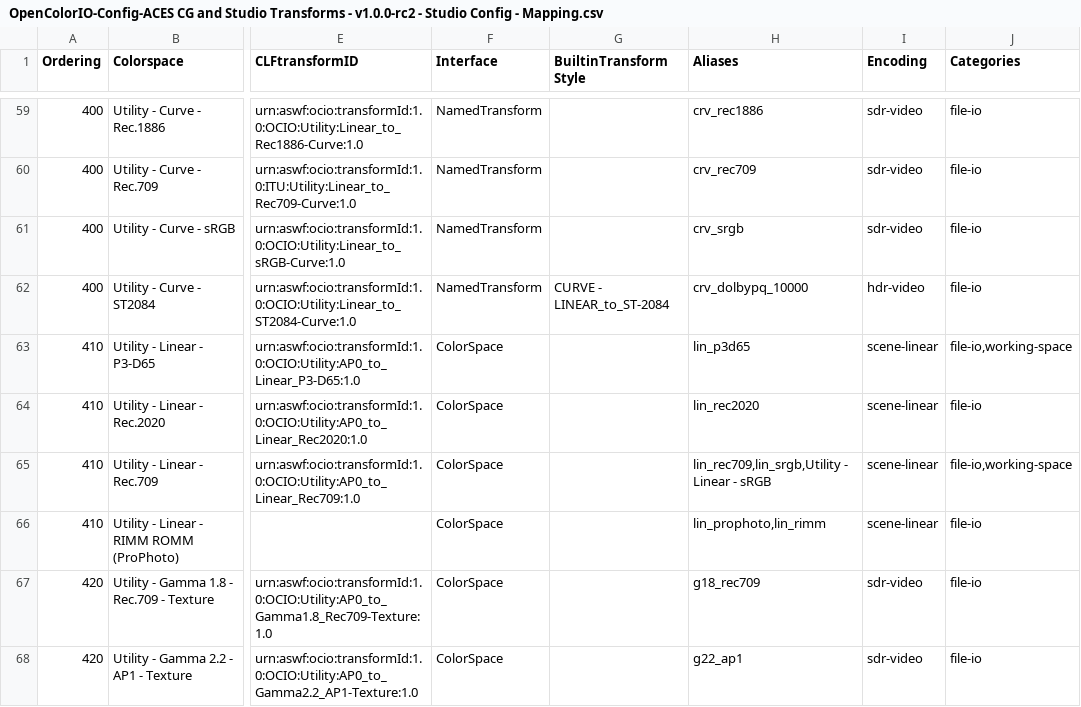
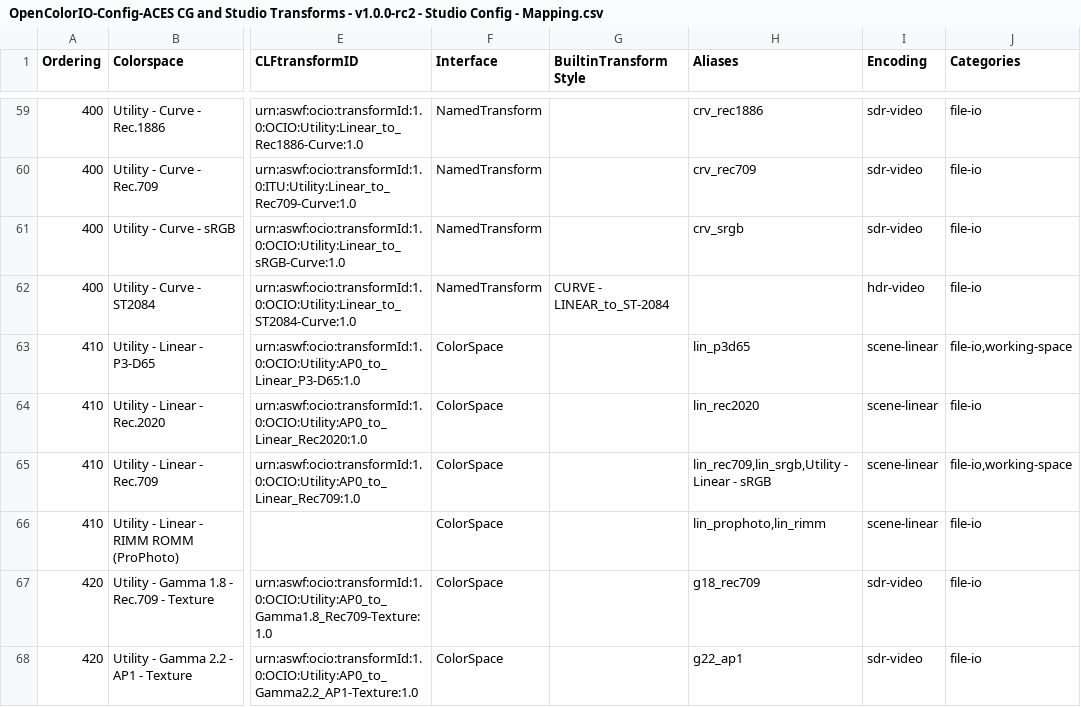
Before and after one commit to AcademySoftwareFoundation/OpenColorIO-Config-ACES, a CSV file: opencolorio_config_aces/config/studio/generate/resources/OpenColorIO-Config-ACES CG and Studio Transforms - v1.0.0-rc2 - Studio Config - Mapping.csv, drawn as a sheet; only a part is shown, gaps mark what is left out; the diff names each change by its address in the sheet, - before the commit and + after, or states it on an @@ line.

```diff
--- a/opencolorio_config_aces/config/studio/generate/resources/OpenColorIO-Config-ACES CG and Studio Transforms - v1.0.0-rc2 - Studio Config - Mapping.csv
+++ b/opencolorio_config_aces/config/studio/generate/resources/OpenColorIO-Config-ACES CG and Studio Transforms - v1.0.0-rc2 - Studio Config - Mapping.csv
-H62 (Aliases): crv_dolbypq_10000
+H62 (Aliases): (empty)
```
Also changed, not shown: 2 other files.
